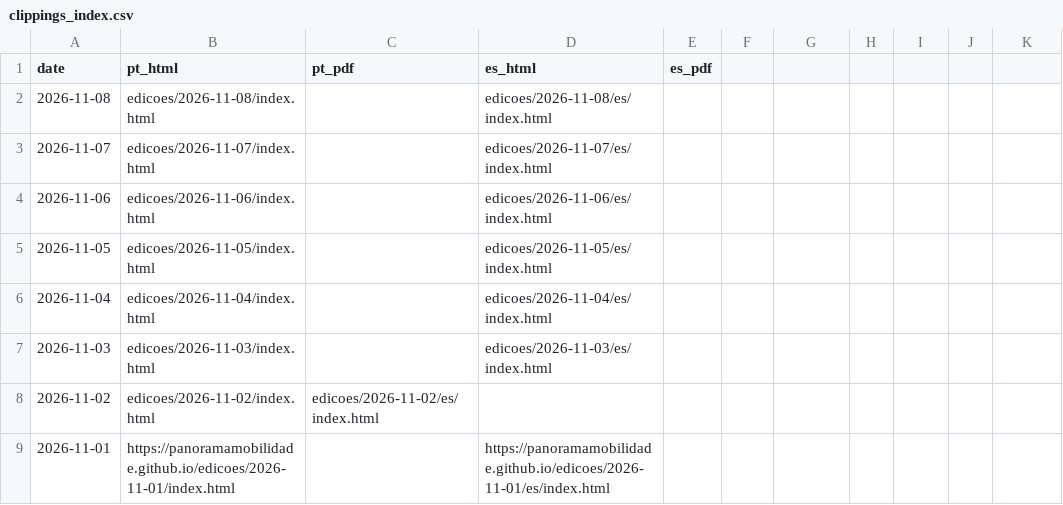
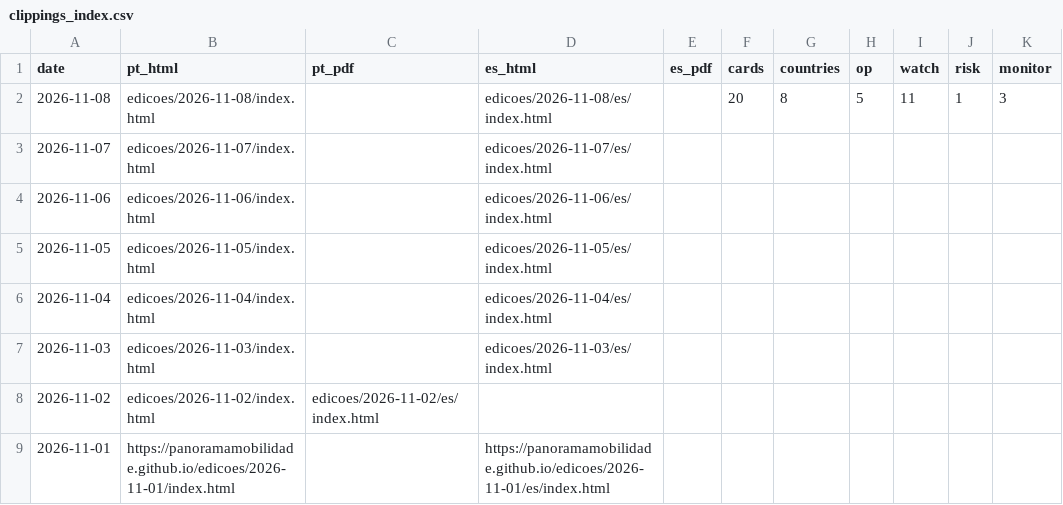
Before and after one commit to Panoramamobilidade/Panoramamobilidade.github.io, a CSV file: arquivos/clippings_index.csv, drawn as a sheet; only a part is shown; the diff names each change by its address in the sheet, - before the commit and + after, or states it on an @@ line.

```diff
--- a/arquivos/clippings_index.csv
+++ b/arquivos/clippings_index.csv
-F1: (empty)
+F1: cards
-G1: (empty)
+G1: countries
-H1: (empty)
+H1: op
-I1: (empty)
+I1: watch
-J1: (empty)
+J1: risk
-K1: (empty)
+K1: monitor
-F2 (cards): (empty)
+F2 (cards): 20
-G2 (countries): (empty)
+G2 (countries): 8
-H2 (op): (empty)
+H2 (op): 5
-I2 (watch): (empty)
+I2 (watch): 11
-J2 (risk): (empty)
+J2 (risk): 1
-K2 (monitor): (empty)
+K2 (monitor): 3
```
Also changed, not shown: 7 other files.
